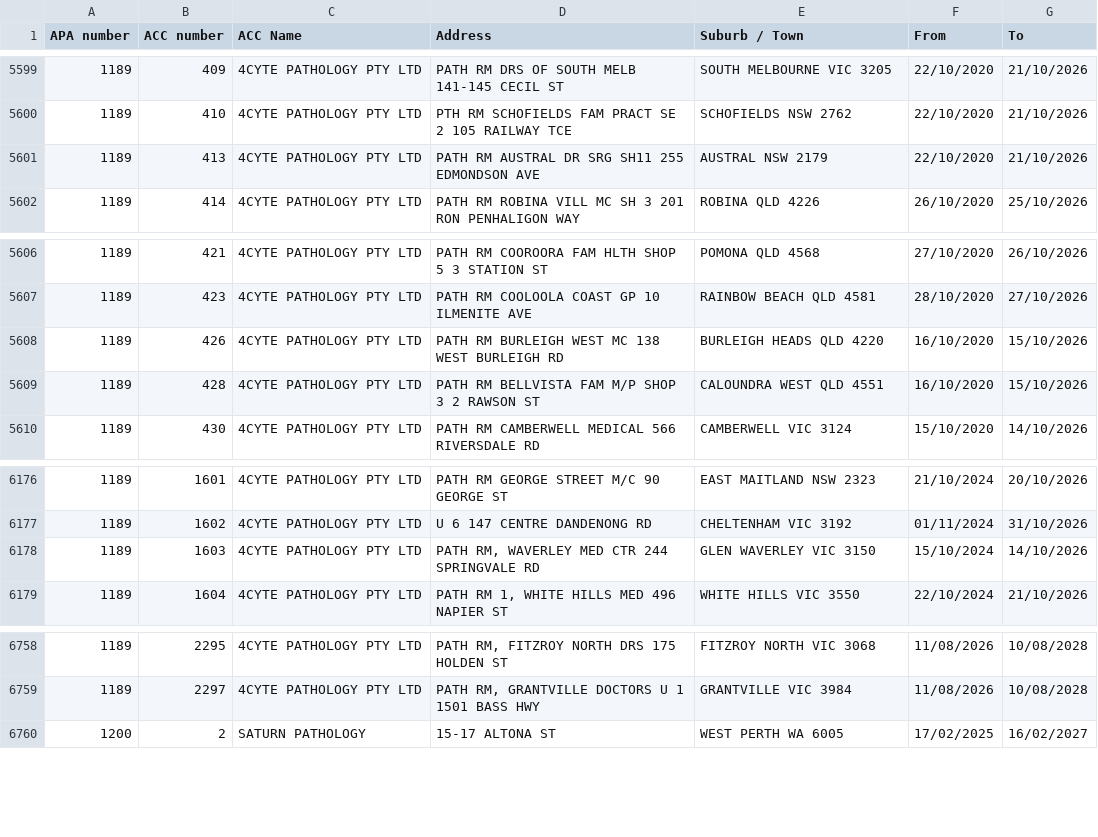
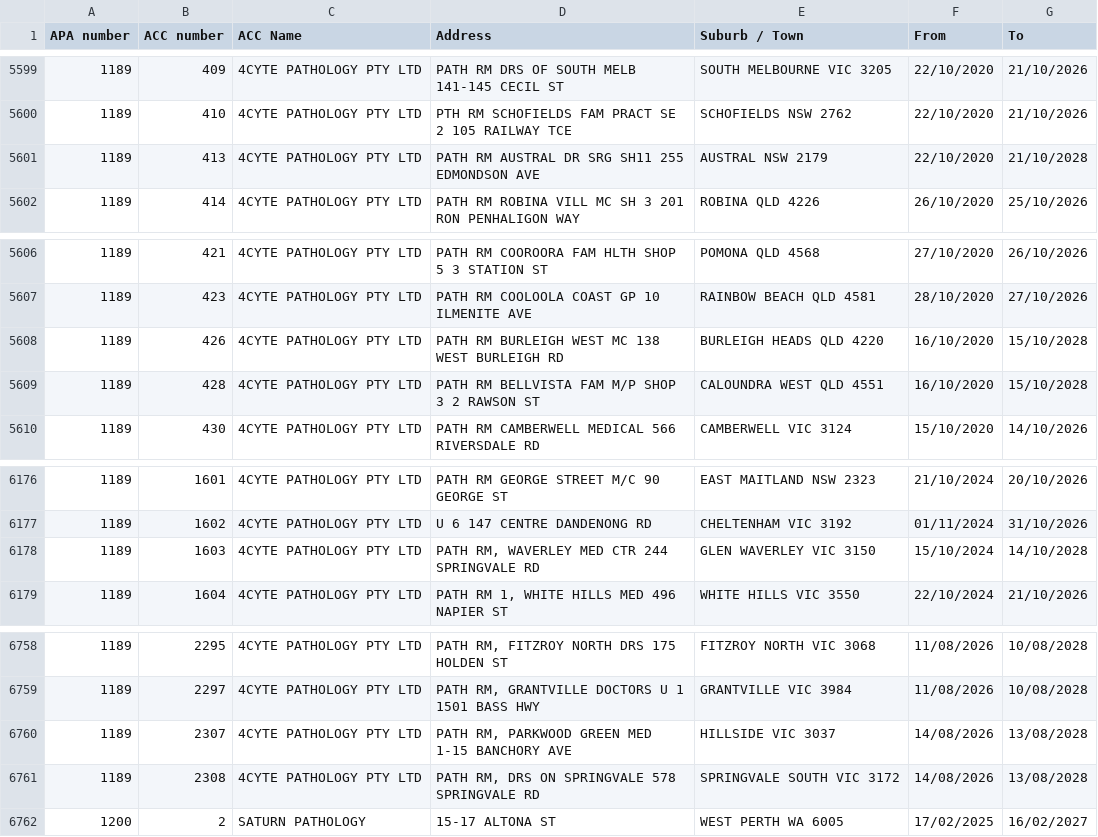
Before and after one commit to nwbort/apcc, a CSV file: apcc_list.csv, drawn as a sheet; only a part is shown, gaps mark what is left out.

```diff
--- a/apcc_list.csv
+++ b/apcc_list.csv
@@ -5600,3 +5600,3 @@ APA number,ACC number,ACC Name,Address,Suburb / Town,From,To
 1189,410,4CYTE PATHOLOGY PTY LTD,PTH RM SCHOFIELDS FAM PRACT SE 2 105 RAILWAY TCE,SCHOFIELDS NSW 2762,22/10/2020,21/10/2026
-1189,413,4CYTE PATHOLOGY PTY LTD,PATH RM AUSTRAL DR SRG SH11 255 EDMONDSON AVE,AUSTRAL NSW 2179,22/10/2020,21/10/2026
+1189,413,4CYTE PATHOLOGY PTY LTD,PATH RM AUSTRAL DR SRG SH11 255 EDMONDSON AVE,AUSTRAL NSW 2179,22/10/2020,21/10/2028
 1189,414,4CYTE PATHOLOGY PTY LTD,PATH RM ROBINA VILL MC SH 3 201 RON PENHALIGON WAY,ROBINA QLD 4226,26/10/2020,25/10/2026
@@ -5607,4 +5607,4 @@ APA number,ACC number,ACC Name,Address,Suburb / Town,From,To
 1189,423,4CYTE PATHOLOGY PTY LTD,PATH RM COOLOOLA COAST GP 10 ILMENITE AVE,RAINBOW BEACH QLD 4581,28/10/2020,27/10/2026
-1189,426,4CYTE PATHOLOGY PTY LTD,PATH RM BURLEIGH WEST MC 138 WEST BURLEIGH RD,BURLEIGH HEADS QLD 4220,16/10/2020,15/10/2026
-1189,428,4CYTE PATHOLOGY PTY LTD,PATH RM BELLVISTA FAM M/P SHOP 3 2 RAWSON ST,CALOUNDRA WEST QLD 4551,16/10/2020,15/10/2026
+1189,426,4CYTE PATHOLOGY PTY LTD,PATH RM BURLEIGH WEST MC 138 WEST BURLEIGH RD,BURLEIGH HEADS QLD 4220,16/10/2020,15/10/2028
+1189,428,4CYTE PATHOLOGY PTY LTD,PATH RM BELLVISTA FAM M/P SHOP 3 2 RAWSON ST,CALOUNDRA WEST QLD 4551,16/10/2020,15/10/2028
 1189,430,4CYTE PATHOLOGY PTY LTD,PATH RM CAMBERWELL MEDICAL 566 RIVERSDALE RD,CAMBERWELL VIC 3124,15/10/2020,14/10/2026
@@ -6177,3 +6177,3 @@ APA number,ACC number,ACC Name,Address,Suburb / Town,From,To
 1189,1602,4CYTE PATHOLOGY PTY LTD,U 6 147 CENTRE DANDENONG RD,CHELTENHAM VIC 3192,01/11/2024,31/10/2026
-1189,1603,4CYTE PATHOLOGY PTY LTD,"PATH RM, WAVERLEY MED CTR 244 SPRINGVALE RD",GLEN WAVERLEY VIC 3150,15/10/2024,14/10/2026
+1189,1603,4CYTE PATHOLOGY PTY LTD,"PATH RM, WAVERLEY MED CTR 244 SPRINGVALE RD",GLEN WAVERLEY VIC 3150,15/10/2024,14/10/2028
 1189,1604,4CYTE PATHOLOGY PTY LTD,"PATH RM 1, WHITE HILLS MED 496 NAPIER ST",WHITE HILLS VIC 3550,22/10/2024,21/10/2026
@@ -6759,2 +6759,4 @@ APA number,ACC number,ACC Name,Address,Suburb / Town,From,To
 1189,2297,4CYTE PATHOLOGY PTY LTD,"PATH RM, GRANTVILLE DOCTORS U 1 1501 BASS HWY",GRANTVILLE VIC 3984,11/08/2026,10/08/2028
+1189,2307,4CYTE PATHOLOGY PTY LTD,"PATH RM, PARKWOOD GREEN MED 1-15 BANCHORY AVE",HILLSIDE VIC 3037,14/08/2026,13/08/2028
+1189,2308,4CYTE PATHOLOGY PTY LTD,"PATH RM, DRS ON SPRINGVALE 578 SPRINGVALE RD",SPRINGVALE SOUTH VIC 3172,14/08/2026,13/08/2028
 1200,2,SATURN PATHOLOGY,15-17 ALTONA ST,WEST PERTH WA 6005,17/02/2025,16/02/2027
```
